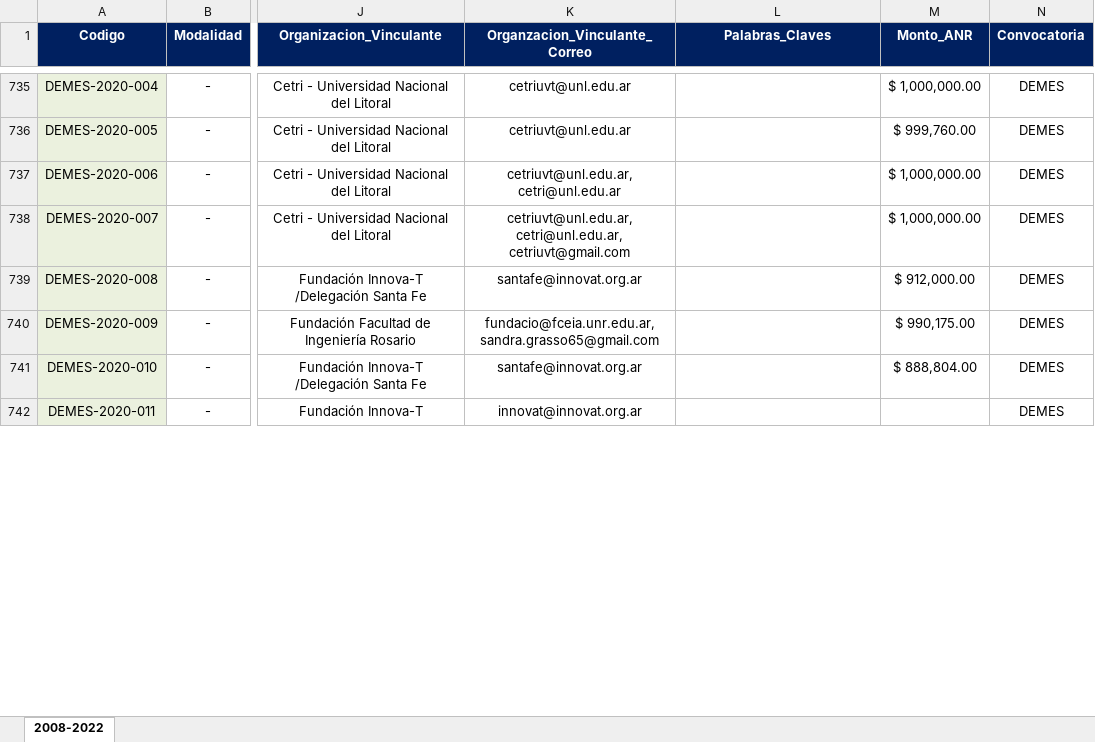
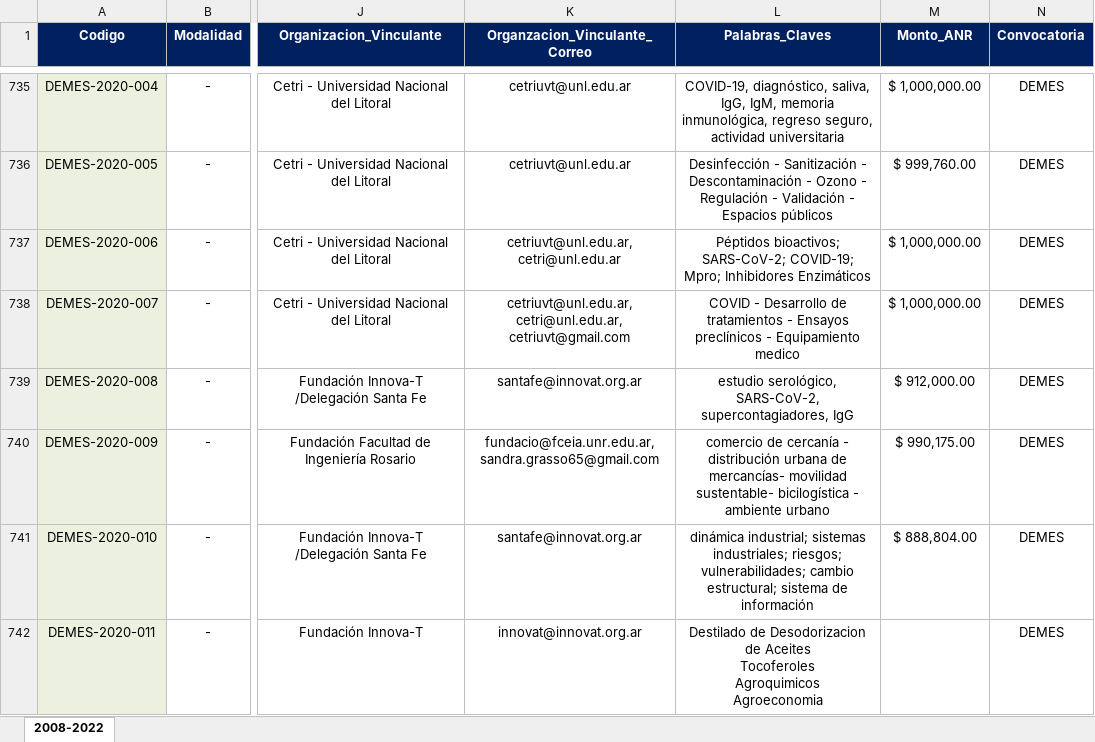
Before and after one commit to maty670/BaseDeDatos, an Excel workbook: TABLAS EXCEL/Proyectos/Proyectos.xlsx, sheet 2008-2022, drawn as a sheet; only a part is shown, gaps mark what is left out; values as stored, in another font and other column widths than the file's, no borders; conditional formats not drawn; ↵ is a line break in a cell; the diff covers the shown part only; the diff names each change by its address in the sheet, - before the commit and + after, or states it on an @@ line.

```diff
--- a/TABLAS EXCEL/Proyectos/Proyectos.xlsx (sheet 2008-2022)
+++ b/TABLAS EXCEL/Proyectos/Proyectos.xlsx (sheet 2008-2022)
-L735 (Palabras_Claves): (empty)
+L735 (Palabras_Claves): COVID-19, diagnóstico, saliva, IgG, IgM, memoria inmunológica, regreso seguro, actividad universitaria
-L736 (Palabras_Claves): (empty)
+L736 (Palabras_Claves): Desinfección - Sanitización - Descontaminación - Ozono - Regulación - Validación - Espacios públicos
-L737 (Palabras_Claves): (empty)
+L737 (Palabras_Claves): Péptidos bioactivos; SARS-CoV-2; COVID-19; Mpro; Inhibidores Enzimáticos
-L738 (Palabras_Claves): (empty)
+L738 (Palabras_Claves): COVID - Desarrollo de tratamientos - Ensayos preclínicos - Equipamiento medico
-L739 (Palabras_Claves): (empty)
+L739 (Palabras_Claves): estudio serológico, SARS-CoV-2, supercontagiadores, IgG
-L740 (Palabras_Claves): (empty)
+L740 (Palabras_Claves): comercio de cercanía - distribución urbana de mercancías- movilidad sustentable- bicilogística - ambiente urbano
-L741 (Palabras_Claves): (empty)
+L741 (Palabras_Claves): dinámica industrial; sistemas industriales; riesgos; vulnerabilidades; cambio estructural; sistema de información
-L742 (Palabras_Claves): (empty)
+L742 (Palabras_Claves): Destilado de Desodorizacion de Aceites ↵ Tocoferoles ↵ Agroquimicos ↵ Agroeconomia
```
Also changed, not shown: 35 edited cells elsewhere in this sheet, 1 other file.
